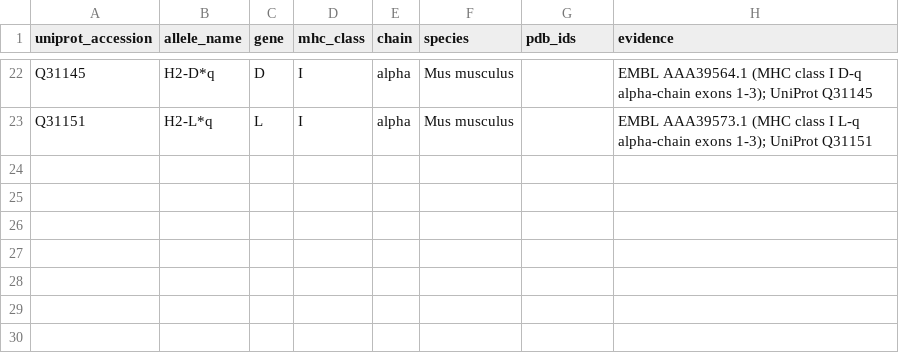
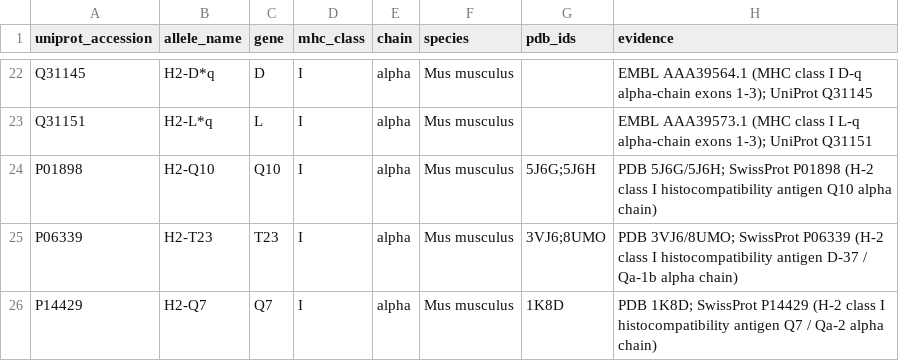
Before and after one commit to pirl-unc/mhcseqs, a CSV file: mhcseqs/curated_uniprot_alleles.csv, drawn as a sheet; only a part is shown, gaps mark what is left out; the diff names each change by its address in the sheet, - before the commit and + after, or states it on an @@ line.

Commit message:
Emit canonical AccessionedAllele identifiers for UniProt rows (#150, v2.14.0) (#152)

```diff
--- a/mhcseqs/curated_uniprot_alleles.csv
+++ b/mhcseqs/curated_uniprot_alleles.csv
+row 24: P01898 | H2-Q10 | Q10 | I | alpha | Mus musculus | 5J6G;5J6H | PDB 5J6G/5J6H; SwissProt P01898 (H-2 class I histocompatibility antigen Q10 alpha chain)
+row 25: P06339 | H2-T23 | T23 | I | alpha | Mus musculus | 3VJ6;8UMO | PDB 3VJ6/8UMO; SwissProt P06339 (H-2 class I histocompatibility antigen D-37 / Qa-1b alpha chain)
+row 26: P14429 | H2-Q7 | Q7 | I | alpha | Mus musculus | 1K8D | PDB 1K8D; SwissProt P14429 (H-2 class I histocompatibility antigen Q7 / Qa-2 alpha chain)
```
Also changed, not shown: 11 other files.
